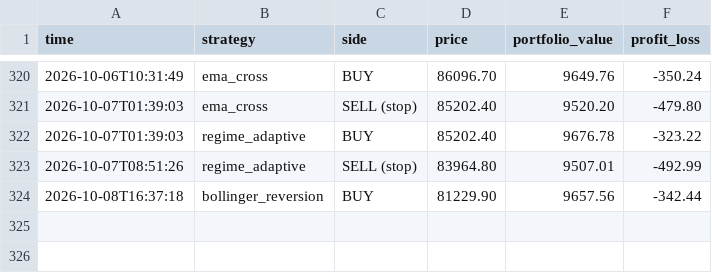
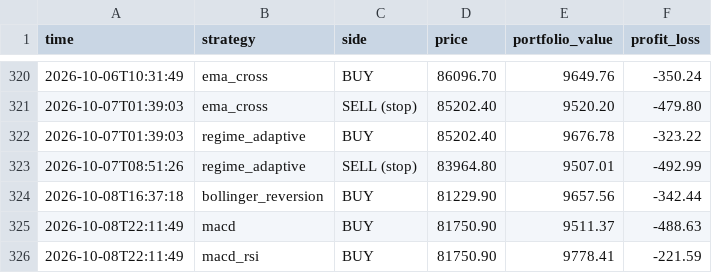
Before and after one commit to tahseenbus/trading-bot, a CSV file: champion_trades.csv, drawn as a sheet; only a part is shown, gaps mark what is left out; the diff names each change by its address in the sheet, - before the commit and + after, or states it on an @@ line.

```diff
--- a/champion_trades.csv
+++ b/champion_trades.csv
+row 325: 2026-10-08T22:11:49 | macd | BUY | 81750.90 | 9511.37 | -488.63
+row 326: 2026-10-08T22:11:49 | macd_rsi | BUY | 81750.90 | 9778.41 | -221.59
```
Also changed, not shown: 1 other file.
